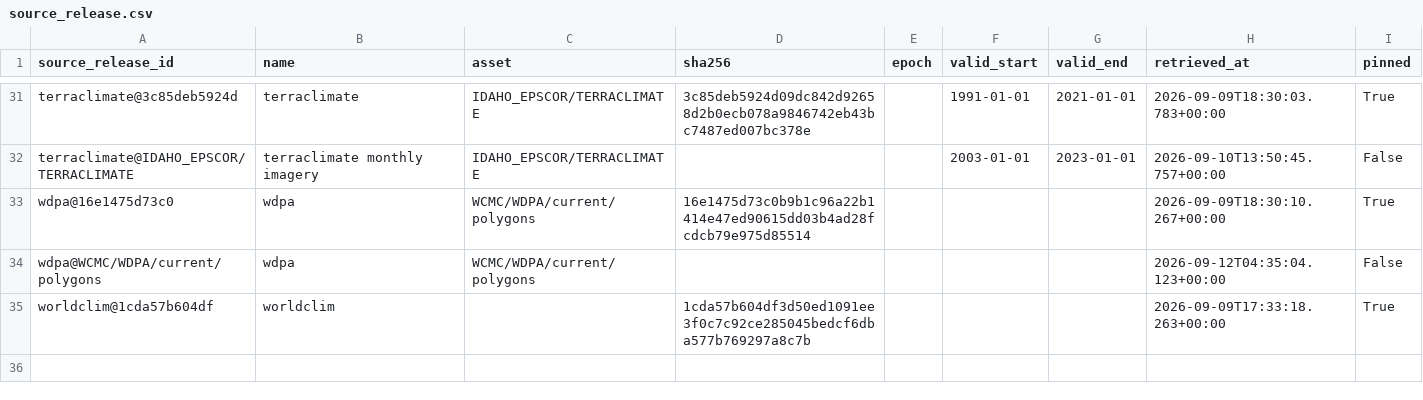
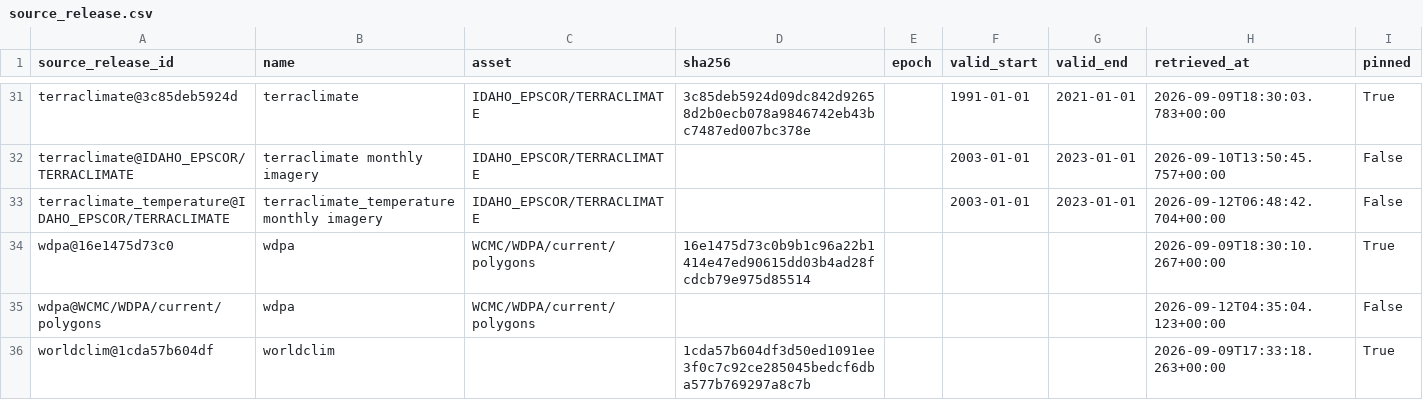
Before and after one commit to tim7en/uzgeodata, a CSV file: PUBLISHED/data/atlas/observations/source_release.csv, drawn as a sheet; only a part is shown, gaps mark what is left out.

Commit message:
Add terraclimate temperature data and update related files

```diff
--- a/PUBLISHED/data/atlas/observations/source_release.csv
+++ b/PUBLISHED/data/atlas/observations/source_release.csv
@@ -32,2 +32,3 @@ terraclimate@3c85deb5924d,terraclimate,IDAHO_EPSCOR/TERRACLIMATE,3c85deb5924d09d
 terraclimate@IDAHO_EPSCOR/TERRACLIMATE,terraclimate monthly imagery,IDAHO_EPSCOR/TERRACLIMATE,,,2003-01-01,2023-01-01,2026-09-10T13:50:45.757+00:00,False
+terraclimate_temperature@IDAHO_EPSCOR/TERRACLIMATE,terraclimate_temperature monthly imagery,IDAHO_EPSCOR/TERRACLIMATE,,,2003-01-01,2023-01-01,2026-09-12T06:48:42.704+00:00,False
 wdpa@16e1475d73c0,wdpa,WCMC/WDPA/current/polygons,16e1475d73c0b9b1c96a22b1414e47ed90615dd03b4ad28fcdcb79e975d85514,,,,2026-09-09T18:30:10.267+00:00,True
```
Also changed, not shown: PUBLISHED/data/atlas/observations/recipe.csv, PUBLISHED/data/atlas/observations/run.csv, 1 other file.
